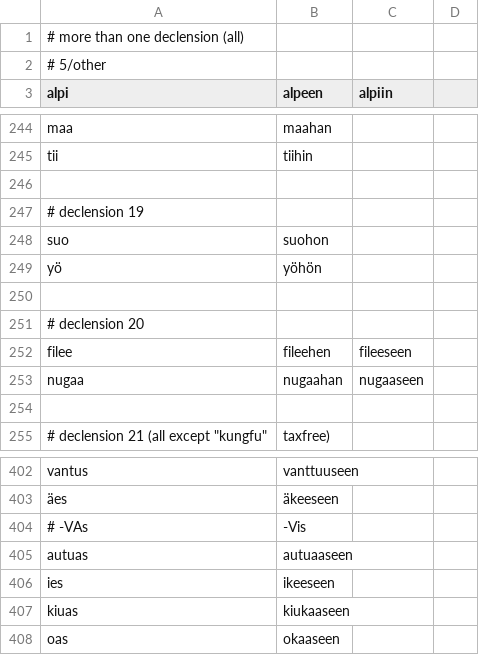
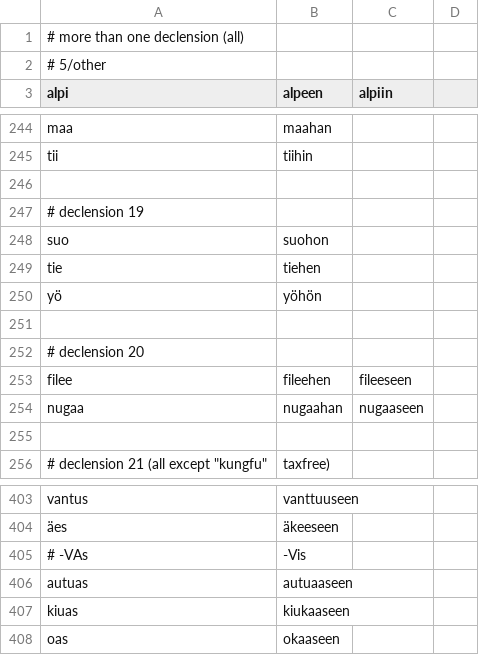
Before and after one commit to qalle2/finmorph, a CSV file: decline_noun-tests/ill-sg.csv, drawn as a sheet; only a part is shown, gaps mark what is left out.

```diff
--- a/decline_noun-tests/ill-sg.csv
+++ b/decline_noun-tests/ill-sg.csv
@@ -248,2 +248,3 @@ tii,tiihin
 suo,suohon
+tie,tiehen
 yö,yöhön
@@ -405,3 +406,2 @@ vantus,vanttuuseen
 autuas,autuaaseen
-ies,ikeeseen
 kiuas,kiukaaseen
```
Also changed, not shown: decline_noun-tests/ess-sg.csv, decline_noun-tests/gen-sg.csv, 5 other files.
